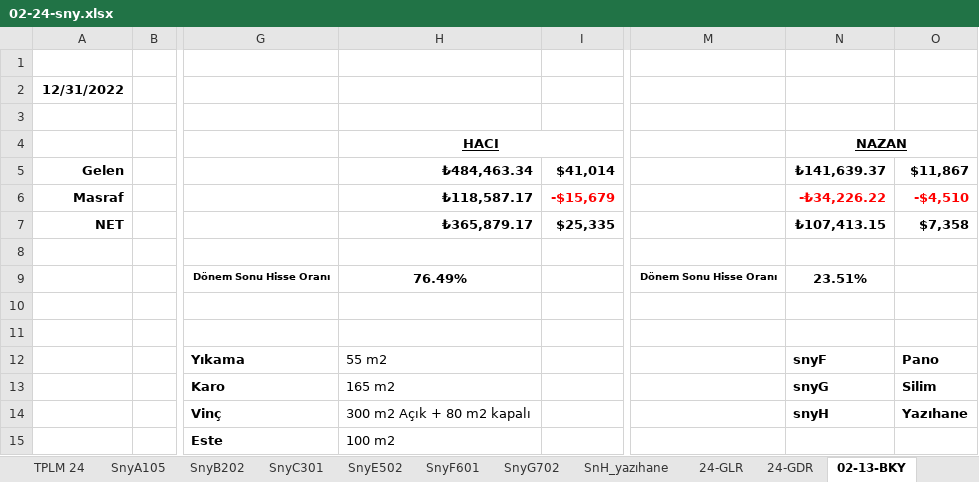
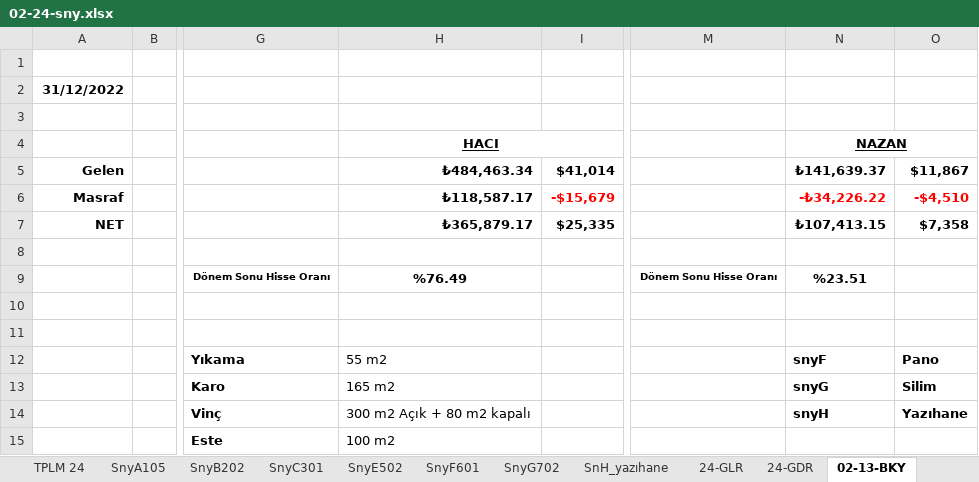
Before and after one commit to roboturx/tdy, an Excel workbook: 02-24-sny.xlsx, sheet 02-13-BKY, drawn as a sheet; only a part is shown, gaps mark what is left out; values as stored, in another font and other column widths than the file's, no borders; the diff names each change by its address in the sheet, - before the commit and + after, or states it on an @@ line.

```diff
--- a/02-24-sny.xlsx (sheet 02-13-BKY)
+++ b/02-24-sny.xlsx (sheet 02-13-BKY)
-A2: 12/31/2022
+A2: 31/12/2022
-H9: 76.49%
+H9: %76.49
-N9: 23.51%
+N9: %23.51
```
Also changed, not shown: sheet SnyF601, sheet SnyC301, sheet TPLM 24, sheet SnyE502, sheet SnyG702, formulas that keep their value.
